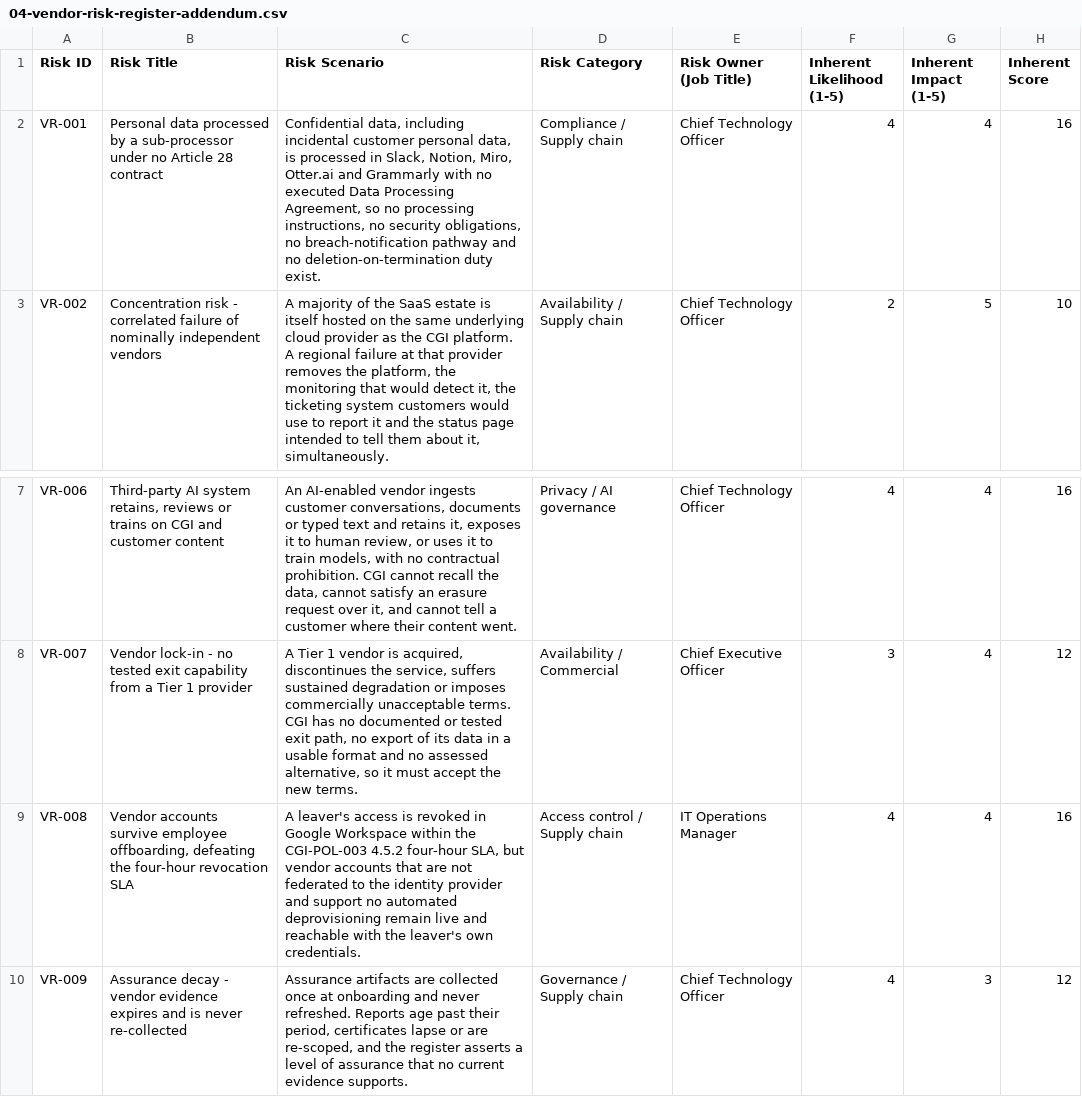
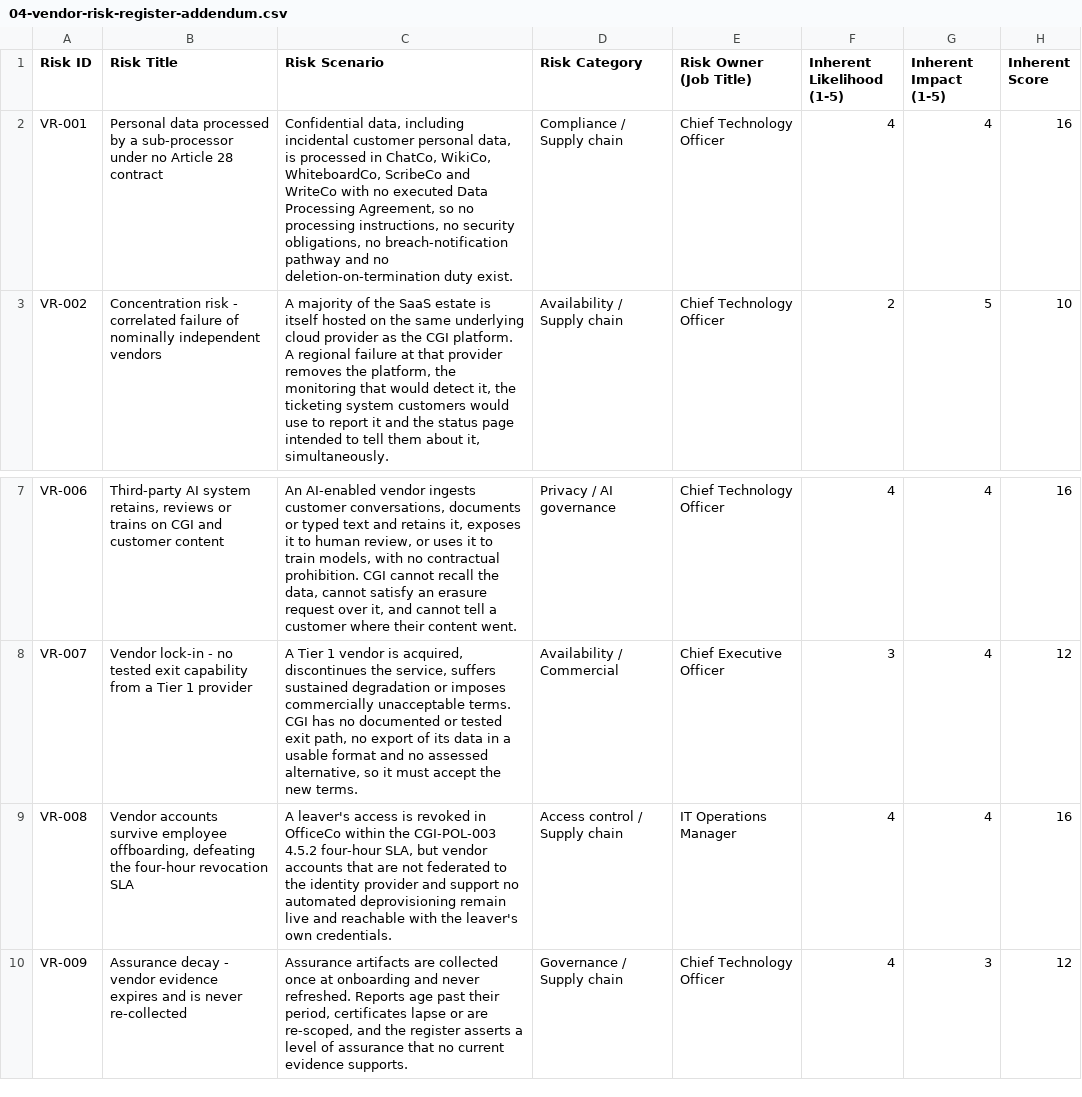
Before and after one commit to lushegun/Cypher-Group-Inc-grc-portfolio, a CSV file: 04-vendor-risk-management/data/04-vendor-risk-register-addendum.csv, drawn as a sheet; only a part is shown, gaps mark what is left out; the diff names each change by its address in the sheet, - before the commit and + after, or states it on an @@ line.

```diff
--- a/04-vendor-risk-management/data/04-vendor-risk-register-addendum.csv
+++ b/04-vendor-risk-management/data/04-vendor-risk-register-addendum.csv
-C2 (Risk Scenario): …processed in Slack, Notion, Miro, Otter.ai and Grammarly with no…
+C2 (Risk Scenario): …processed in ChatCo, WikiCo, WhiteboardCo, ScribeCo and WriteCo with no…
-C9 (Risk Scenario): …revoked in Google Workspace within the…
+C9 (Risk Scenario): …revoked in OfficeCo within the…
```
Also changed, not shown: 03-nist-csf-gap-assessment/data/03-nist-csf-gap-assessment.csv, 05-iso27001-readiness-soa/data/05-certification-roadmap.csv, 43 other files.
